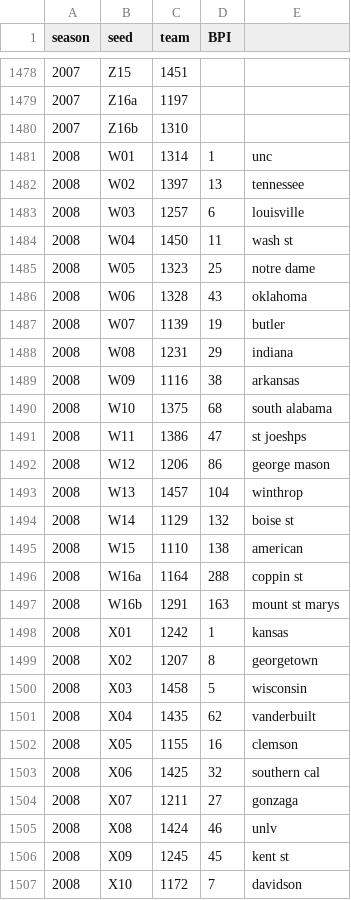
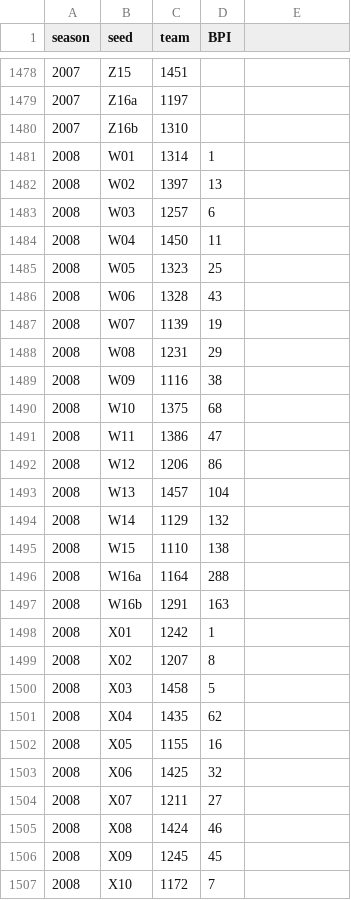
Before and after one commit to jk34/Kaggle_NCAA_logistic_trees_SVM, a CSV file: tourney_seeds.csv, drawn as a sheet; only a part is shown, gaps mark what is left out; the diff covers the shown part only.

```diff
--- a/tourney_seeds.csv
+++ b/tourney_seeds.csv
@@ -1481,27 +1481,27 @@ season,seed,team,BPI,
-2008,W01,1314,1,unc
-2008,W02,1397,13,tennessee
-2008,W03,1257,6,louisville
-2008,W04,1450,11,wash st
-2008,W05,1323,25,notre dame
-2008,W06,1328,43,oklahoma
-2008,W07,1139,19,butler
-2008,W08,1231,29,indiana
-2008,W09,1116,38,arkansas
-2008,W10,1375,68,south alabama
-2008,W11,1386,47,st joeshps
-2008,W12,1206,86,george mason
-2008,W13,1457,104,winthrop
-2008,W14,1129,132,boise st
-2008,W15,1110,138,american
-2008,W16a,1164,288,coppin st
-2008,W16b,1291,163,mount st marys
-2008,X01,1242,1,kansas
-2008,X02,1207,8,georgetown
-2008,X03,1458,5,wisconsin
-2008,X04,1435,62,vanderbuilt
-2008,X05,1155,16,clemson
-2008,X06,1425,32,southern cal
-2008,X07,1211,27,gonzaga
-2008,X08,1424,46,unlv
-2008,X09,1245,45,kent st
-2008,X10,1172,7,davidson
+2008,W01,1314,1
+2008,W02,1397,13
+2008,W03,1257,6
+2008,W04,1450,11
+2008,W05,1323,25
+2008,W06,1328,43
+2008,W07,1139,19
+2008,W08,1231,29
+2008,W09,1116,38
+2008,W10,1375,68
+2008,W11,1386,47
+2008,W12,1206,86
+2008,W13,1457,104
+2008,W14,1129,132
+2008,W15,1110,138
+2008,W16a,1164,288
+2008,W16b,1291,163
+2008,X01,1242,1
+2008,X02,1207,8
+2008,X03,1458,5
+2008,X04,1435,62
+2008,X05,1155,16
+2008,X06,1425,32
+2008,X07,1211,27
+2008,X08,1424,46
+2008,X09,1245,45
+2008,X10,1172,7
```
Also changed, not shown: 103 edited cells elsewhere in this file, logistic_model.csv, 7 other files.
